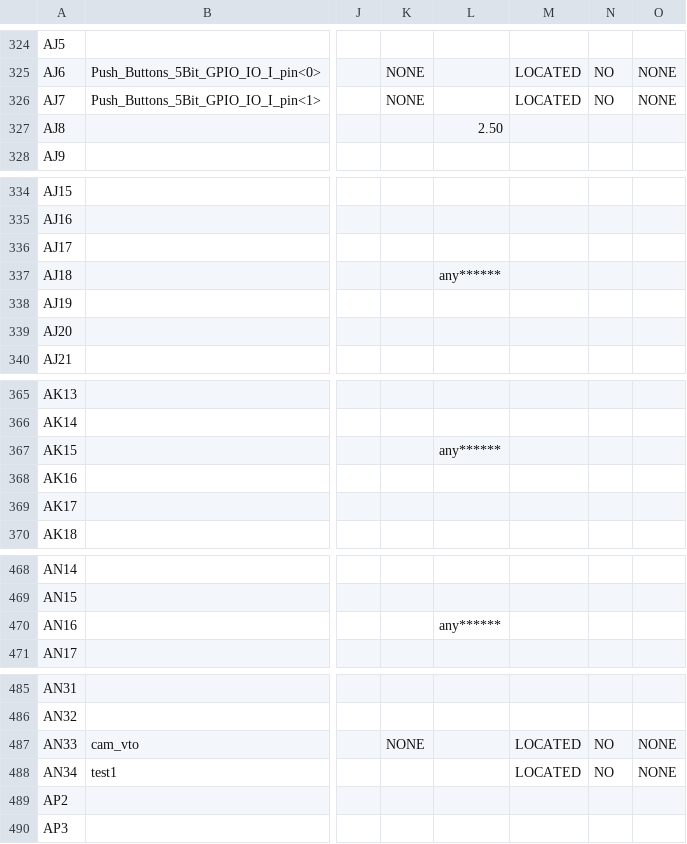
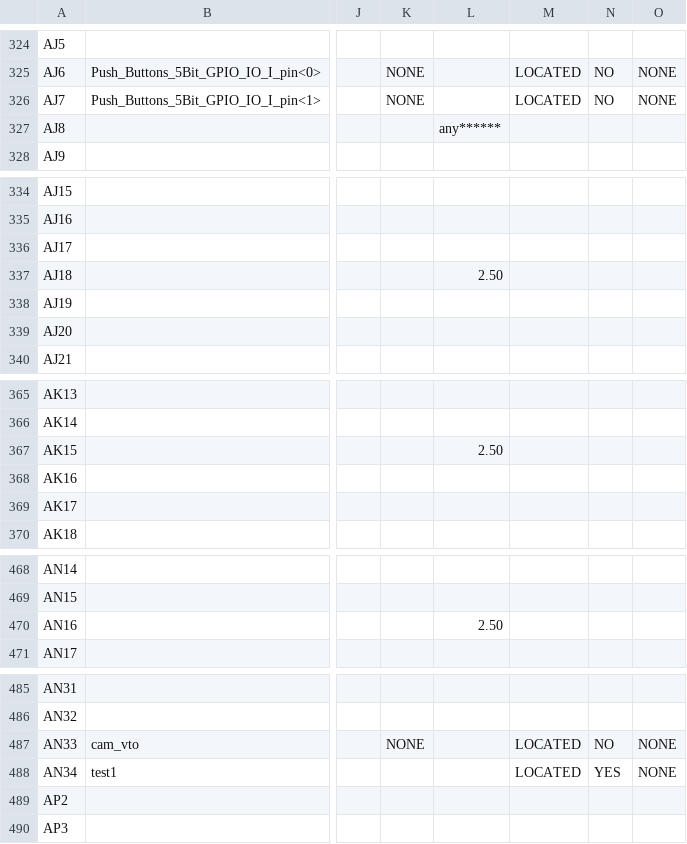
Before and after one commit to np88/rcs_cam, a CSV file: VFBC_old/System_tl_pad.csv, drawn as a sheet; only a part is shown, gaps mark what is left out; the diff covers the shown part only; the diff names each change by its address in the sheet, - before the commit and + after, or states it on an @@ line.

```diff
--- a/VFBC_old/System_tl_pad.csv
+++ b/VFBC_old/System_tl_pad.csv
-L327: 2.50
+L327: any******
-L337: any******
+L337: 2.50
-L367: any******
+L367: 2.50
-L470: any******
+L470: 2.50
-N488: NO
+N488: YES
```
Also changed, not shown: 19 edited cells elsewhere in this file, 53 other files.
